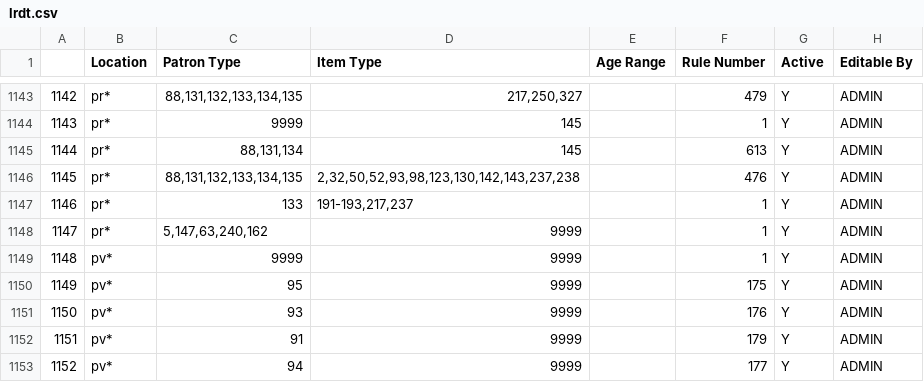
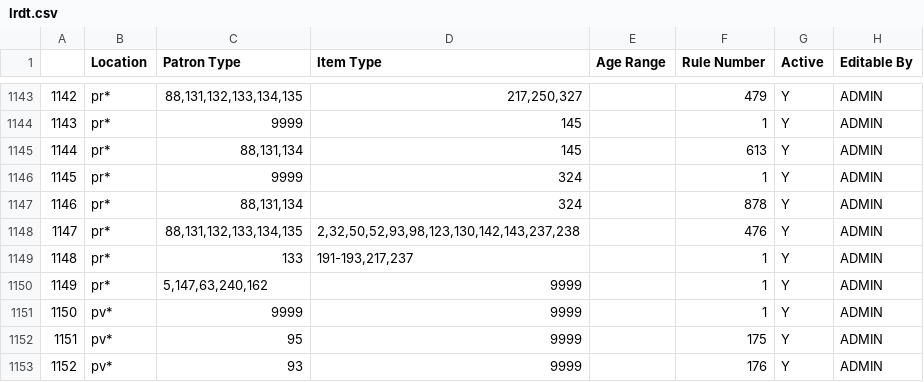
Before and after one commit to MarmotLibraryNetwork/sierraloanrules, a CSV file: lrdt.csv, drawn as a sheet; only a part is shown, gaps mark what is left out; the shorter side is filled out with more unchanged rows; addresses are those after the commit; the diff names each change by its address in the sheet, - before the commit and + after, or states it on an @@ line.

```diff
--- a/lrdt.csv
+++ b/lrdt.csv
+row 1146: 1145 | pr* | 9999 | 324 |  | 1 | Y | ADMIN
+row 1147: 1146 | pr* | 88,131,134 | 324 |  | 878 | Y | ADMIN
@@ column A renumbered from row 1148 down @@
```
Also changed, not shown: loan_rules.csv.
